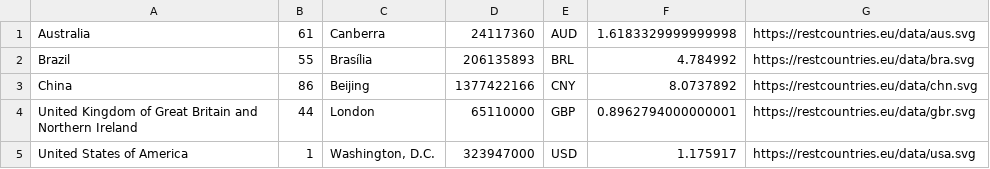
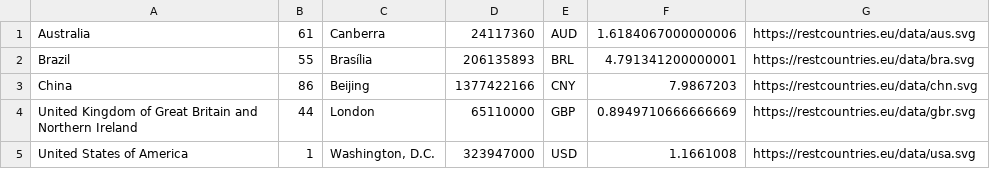
Before and after one commit to arnovl97/eventigrate, a CSV file: eventigrate.csv, drawn as a sheet.

```diff
--- a/eventigrate.csv
+++ b/eventigrate.csv
@@ -1,5 +1,5 @@
-Australia,61,Canberra,24117360,AUD,1.6183329999999998,https://restcountries.eu/data/aus.svg
-Brazil,55,Brasília,206135893,BRL,4.784992,https://restcountries.eu/data/bra.svg
-China,86,Beijing,1377422166,CNY,8.0737892,https://restcountries.eu/data/chn.svg
-United Kingdom of Great Britain and Northern Ireland,44,London,65110000,GBP,0.8962794000000001,https://restcountries.eu/data/gbr.svg
-United States of America,1,"Washington, D.C.",323947000,USD,1.175917,https://restcountries.eu/data/usa.svg
+Australia,61,Canberra,24117360,AUD,1.6184067000000006,https://restcountries.eu/data/aus.svg
+Brazil,55,Brasília,206135893,BRL,4.791341200000001,https://restcountries.eu/data/bra.svg
+China,86,Beijing,1377422166,CNY,7.9867203,https://restcountries.eu/data/chn.svg
+United Kingdom of Great Britain and Northern Ireland,44,London,65110000,GBP,0.8949710666666669,https://restcountries.eu/data/gbr.svg
+United States of America,1,"Washington, D.C.",323947000,USD,1.1661008,https://restcountries.eu/data/usa.svg
```
Also changed, not shown: 2 other files.
